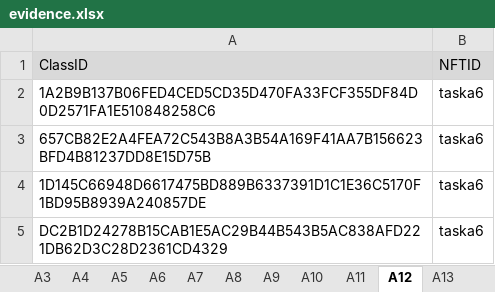
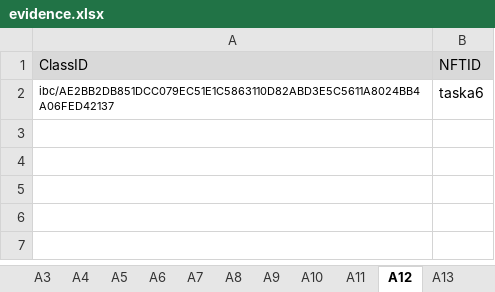
Before and after one commit to game-of-nfts/gon-evidence, an Excel workbook: ElfenLied2019/evidence.xlsx, sheet A12, drawn as a sheet; values as stored, in another font and other column widths than the file's, no borders; the diff names each change by its address in the sheet, - before the commit and + after, or states it on an @@ line.

```diff
--- a/ElfenLied2019/evidence.xlsx (sheet A12)
+++ b/ElfenLied2019/evidence.xlsx (sheet A12)
-A2 (ClassID): 1A2B9B137B06FED4CED5CD35D470FA33FCF355DF84D0D2571FA1E510848258C6
+A2 (ClassID): ibc/AE2BB2DB851DCC079EC51E1C5863110D82ABD3E5C5611A8024BB4A06FED42137
@@ A2 text size: smaller @@
-row 3: 657CB82E2A4FEA72C543B8A3B54A169F41AA7B156623BFD4B81237DD8E15D75B | taska6
-row 4: 1D145C66948D6617475BD889B6337391D1C1E36C5170F1BD95B8939A240857DE | taska6
-row 5: DC2B1D24278B15CAB1E5AC29B44B543B5AC838AFD221DB62D3C28D2361CD4329 | taska6
```
Also changed, not shown: sheet A19, sheet A17, sheet A11, sheet A9, sheet A10, sheet A20, 9 more sheets, other sheet tabs.
